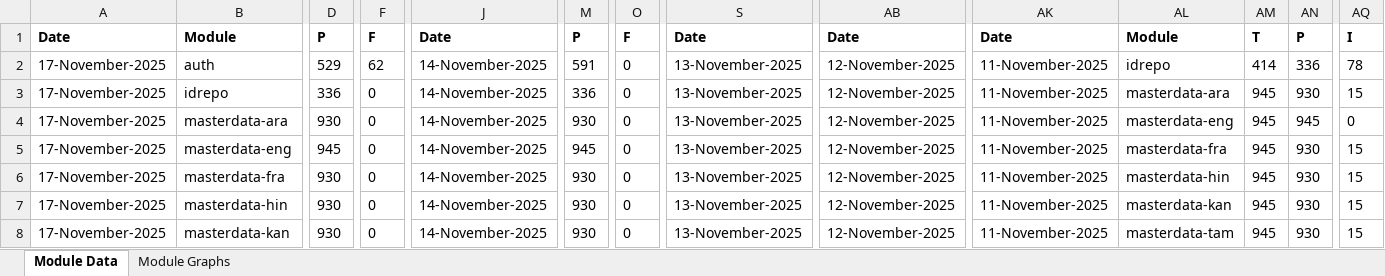
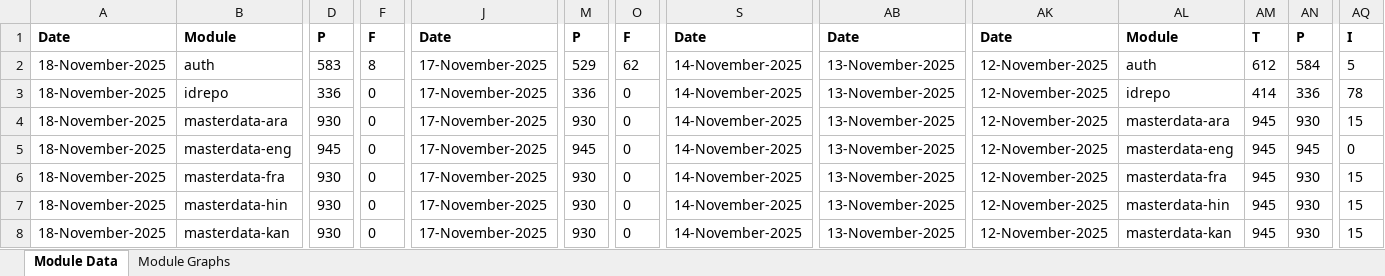
Before and after one commit to mosip/test-management, an Excel workbook: minio-report-tracker/xlxs/cellbox21.xlsx, sheet Module Data, drawn as a sheet; only a part is shown, gaps mark what is left out; values as stored, in another font and other column widths than the file's, no borders; the diff covers the shown part only; the diff names each change by its address in the sheet, - before the commit and + after, or states it on an @@ line.

```diff
--- a/minio-report-tracker/xlxs/cellbox21.xlsx (sheet Module Data)
+++ b/minio-report-tracker/xlxs/cellbox21.xlsx (sheet Module Data)
-A2:A8: 17-November-2025
+A2:A8: 18-November-2025
-D2: 529
+D2: 583
-F2: 62
+F2: 8
-J2:J8: 14-November-2025
+J2:J8: 17-November-2025
-M2: 591
+M2: 529
-O2: 0
+O2: 62
-S2:S8: 13-November-2025
+S2:S8: 14-November-2025
-AB2:AB8: 12-November-2025
+AB2:AB8: 13-November-2025
-AK2:AK8: 11-November-2025
+AK2:AK8: 12-November-2025
-AL2: idrepo
+AL2: auth
-AM2: 414
+AM2: 612
-AN2: 336
+AN2: 584
-AQ2: 78
+AQ2: 5
-AL3: masterdata-ara
+AL3: idrepo
-AM3: 945
+AM3: 414
-AN3: 930
+AN3: 336
-AQ3: 15
+AQ3: 78
-AL4: masterdata-eng
+AL4: masterdata-ara
-AN4: 945
+AN4: 930
-AQ4: 0
+AQ4: 15
-AL5: masterdata-fra
+AL5: masterdata-eng
-AN5: 930
+AN5: 945
-AQ5: 15
+AQ5: 0
-AL6: masterdata-hin
+AL6: masterdata-fra
-AL7: masterdata-kan
+AL7: masterdata-hin
-AL8: masterdata-tam
+AL8: masterdata-kan
```
Also changed, not shown: 90 edited cells elsewhere in this sheet, charts or pictures, minio-report-tracker/xlxs/collab.xlsx, minio-report-tracker/xlxs/qa-country.xlsx, 13 other files.
